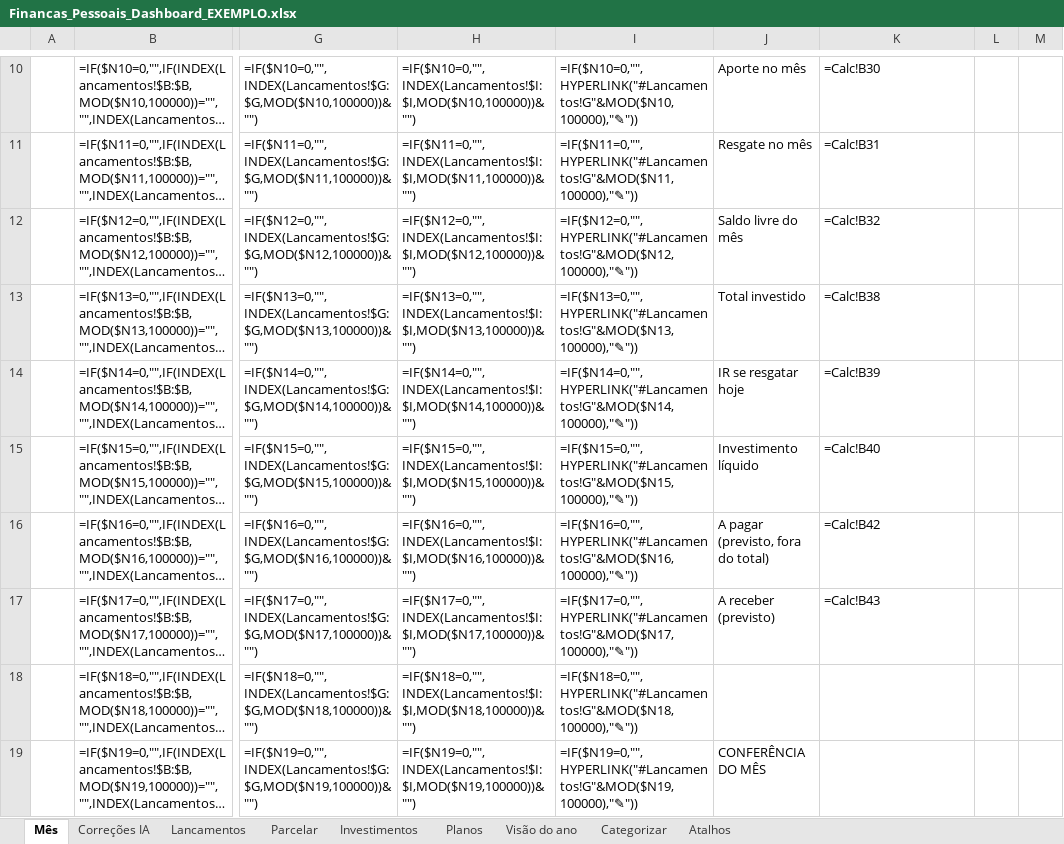
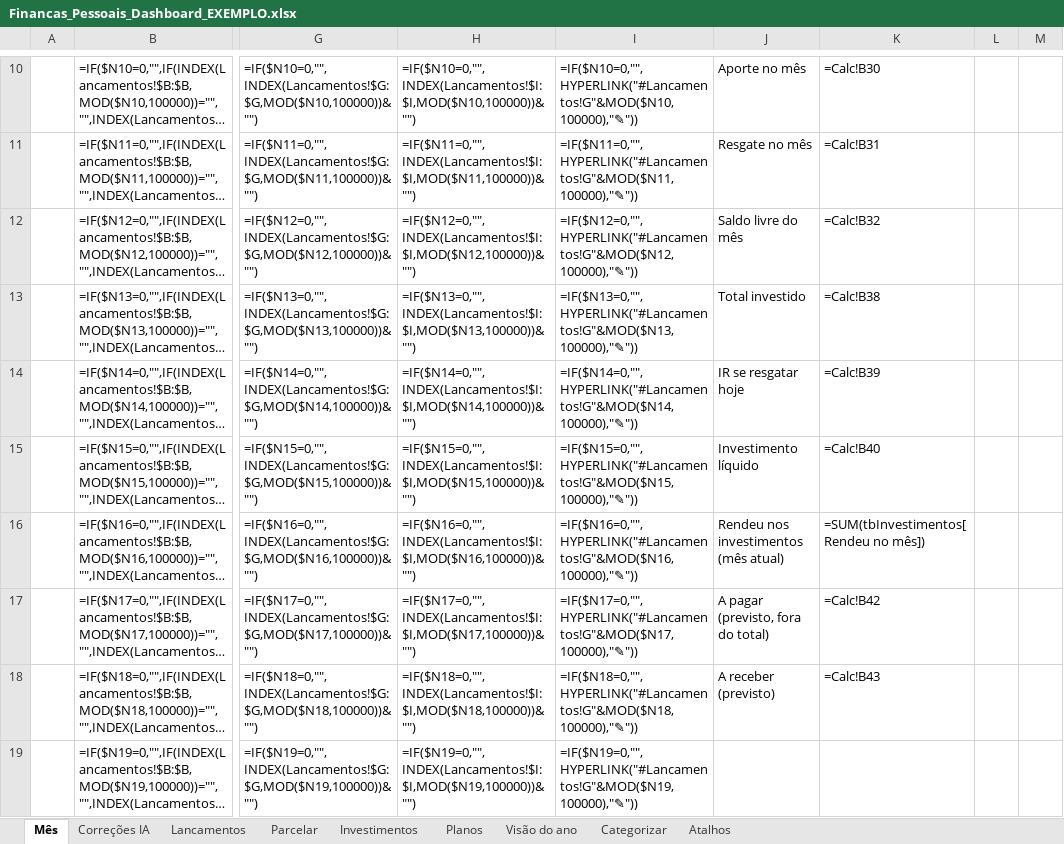
Before and after one commit to gabrielpirescav28-dotcom/financas2.0, an Excel workbook: Financas_Pessoais_Dashboard_EXEMPLO.xlsx, sheet Mês, drawn as a sheet; only a part is shown, gaps mark what is left out; long unchanged cells end in …; values as stored, in another font and other column widths than the file's, no cell formats; formulas without a stored value are shown as written; conditional formats not drawn; the diff covers the shown part only; the diff names each change by its address in the sheet, - before the commit and + after, or states it on an @@ line.

```diff
--- a/Financas_Pessoais_Dashboard_EXEMPLO.xlsx (sheet Mês)
+++ b/Financas_Pessoais_Dashboard_EXEMPLO.xlsx (sheet Mês)
-J16: A pagar (previsto, fora do total)
+J16: Rendeu nos investimentos (mês atual)
-K16: =Calc!B42
+K16: =SUM(tbInvestimentos[Rendeu no mês])
-J17: A receber (previsto)
+J17: A pagar (previsto, fora do total)
-K17: =Calc!B43
+K17: =Calc!B42
-J18: (empty)
+J18: A receber (previsto)
-K18: (empty)
+K18: =Calc!B43
-J19: CONFERÊNCIA DO MÊS
+J19: (empty)
```
Also changed, not shown: 63 edited cells and merged cells elsewhere in this sheet, sheet Planos, sheet Investimentos, cell formats, 2 other files.
